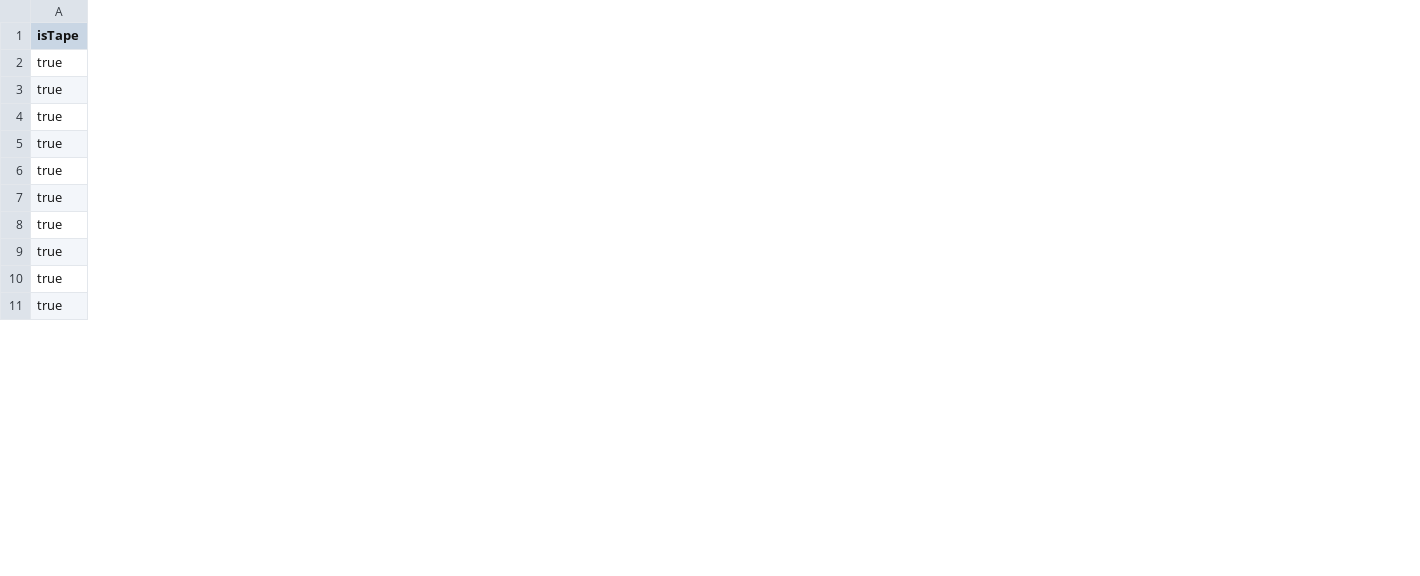
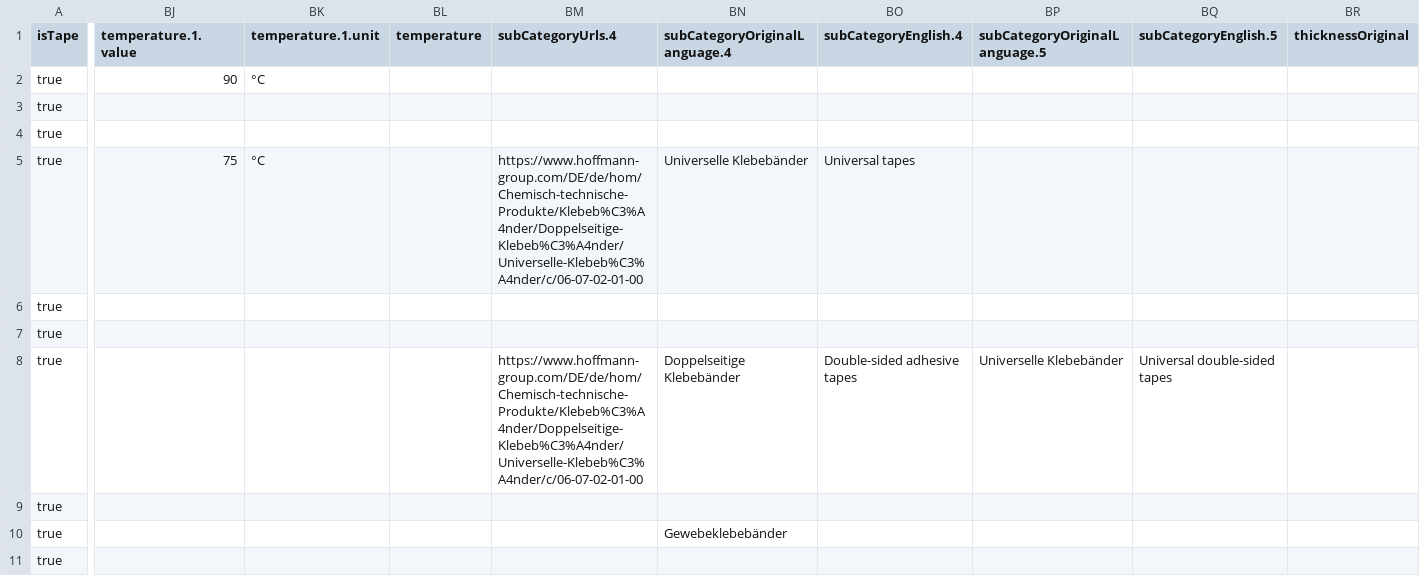
Before and after one commit to ortutay/tape, a CSV file: results/combined.csv, drawn as a sheet; only a part is shown, gaps mark what is left out; the diff covers the shown part only; the diff names each change by its address in the sheet, - before the commit and + after, or states it on an @@ line.

```diff
--- a/results/combined.csv
+++ b/results/combined.csv
+column BJ (temperature.1.value), rows 2-5: 90 |  |  | 75
+column BK (temperature.1.unit), rows 2-5: °C |  |  | °C
+column BL (temperature), empty
+column BM (subCategoryUrls.4), rows 5-8: https://www.hoffmann-group.com/DE/de/hom/Chemisch-technische-Produkte/Klebeb%C3%A4nder/Doppelseitige-Klebeb%C3%A4nder/Universelle-Klebeb%C3%A4nder/c/06-07-02-01-00 |  |  | https://www.hoffmann-group.com/DE/de/hom/Chemisch-technische-Produkte/Klebeb%C3%A4nder/Doppelseitige-Klebeb%C3%A4nder/Universelle-Klebeb%C3%A4nder/c/06-07-02-01-00
+column BN (subCategoryOriginalLanguage.4), rows 5-10: Universelle Klebebänder |  |  | Doppelseitige Klebebänder |  | Gewebeklebebänder
+column BO (subCategoryEnglish.4), rows 5-8: Universal tapes |  |  | Double-sided adhesive tapes
+column BP (subCategoryOriginalLanguage.5), row 8: Universelle Klebebänder
+column BQ (subCategoryEnglish.5), row 8: Universal double-sided tapes
+column BR (thicknessOriginal), empty
```
Also changed, not shown: 12 added columns elsewhere in this file, 1 other file.
